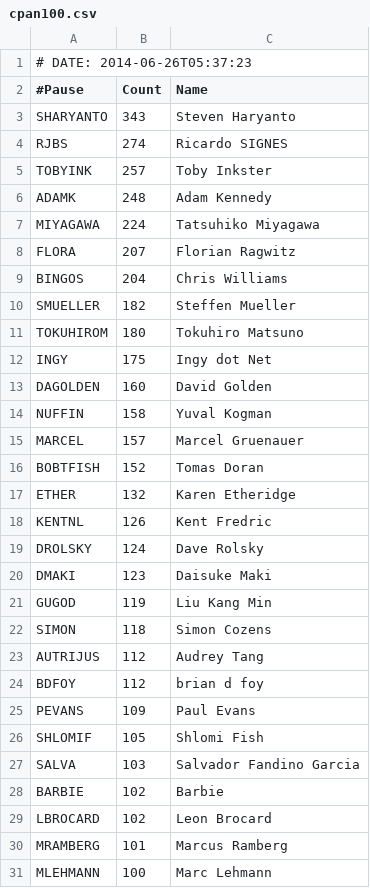
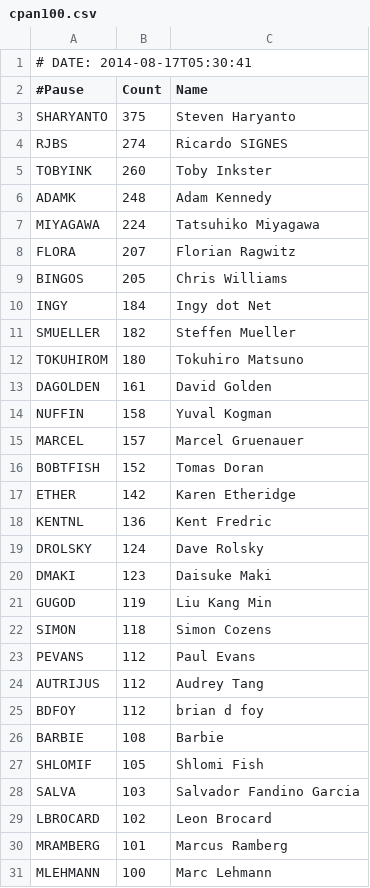
Before and after one commit to barbie/acme-cpanauthors-cpan-onehundred, a CSV file: examples/data/cpan100.csv, drawn as a sheet.

Commit message:
updated lists and version

```diff
--- a/examples/data/cpan100.csv
+++ b/examples/data/cpan100.csv
@@ -1,6 +1,6 @@
-# DATE: 2014-06-26T05:37:23
+# DATE: 2014-08-17T05:30:41
 #Pause,Count,Name
-SHARYANTO,343,Steven Haryanto
+SHARYANTO,375,Steven Haryanto
 RJBS,274,Ricardo SIGNES
-TOBYINK,257,Toby Inkster
+TOBYINK,260,Toby Inkster
 ADAMK,248,Adam Kennedy
@@ -8,7 +8,7 @@ MIYAGAWA,224,Tatsuhiko Miyagawa
 FLORA,207,Florian Ragwitz
-BINGOS,204,Chris Williams
+BINGOS,205,Chris Williams
+INGY,184,Ingy dot Net
 SMUELLER,182,Steffen Mueller
 TOKUHIROM,180,Tokuhiro Matsuno
-INGY,175,Ingy dot Net
-DAGOLDEN,160,David Golden
+DAGOLDEN,161,David Golden
 NUFFIN,158,Yuval Kogman
@@ -16,4 +16,4 @@ MARCEL,157,Marcel Gruenauer
 BOBTFISH,152,Tomas Doran
-ETHER,132,Karen Etheridge
-KENTNL,126,Kent Fredric
+ETHER,142,Karen Etheridge
+KENTNL,136,Kent Fredric
 DROLSKY,124,Dave Rolsky
@@ -22,8 +22,8 @@ GUGOD,119,Liu Kang Min
 SIMON,118,Simon Cozens
+PEVANS,112,Paul Evans
 AUTRIJUS,112,Audrey Tang
 BDFOY,112,brian d foy
-PEVANS,109,Paul Evans
+BARBIE,108,Barbie
 SHLOMIF,105,Shlomi Fish
 SALVA,103,Salvador Fandino Garcia
-BARBIE,102,Barbie
 LBROCARD,102,Leon Brocard
```
Also changed, not shown: 4 other files.
